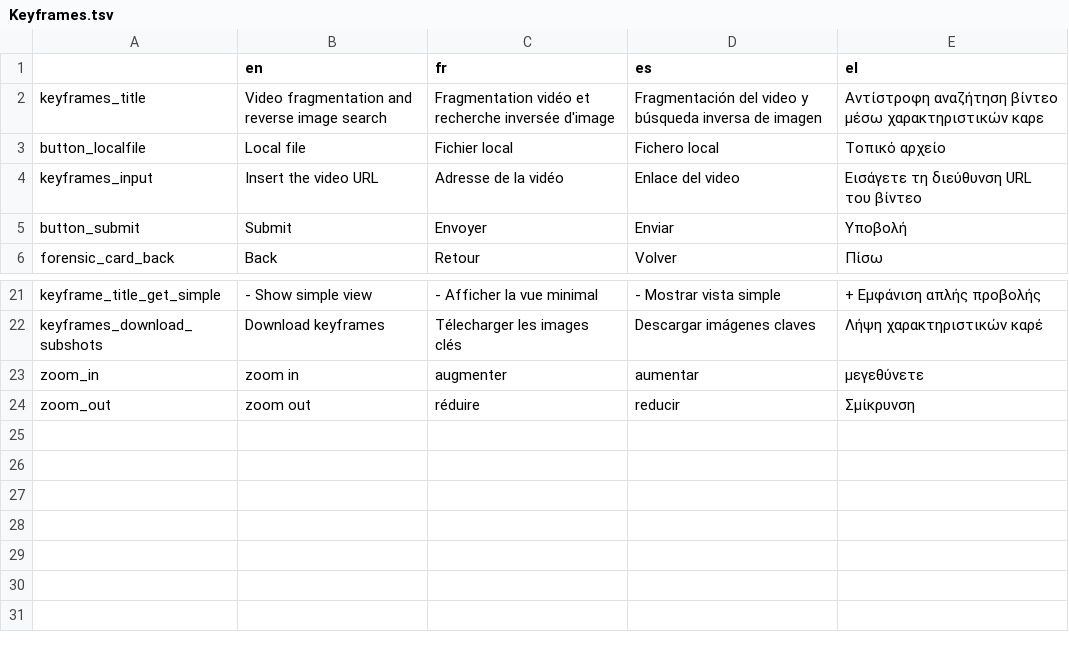
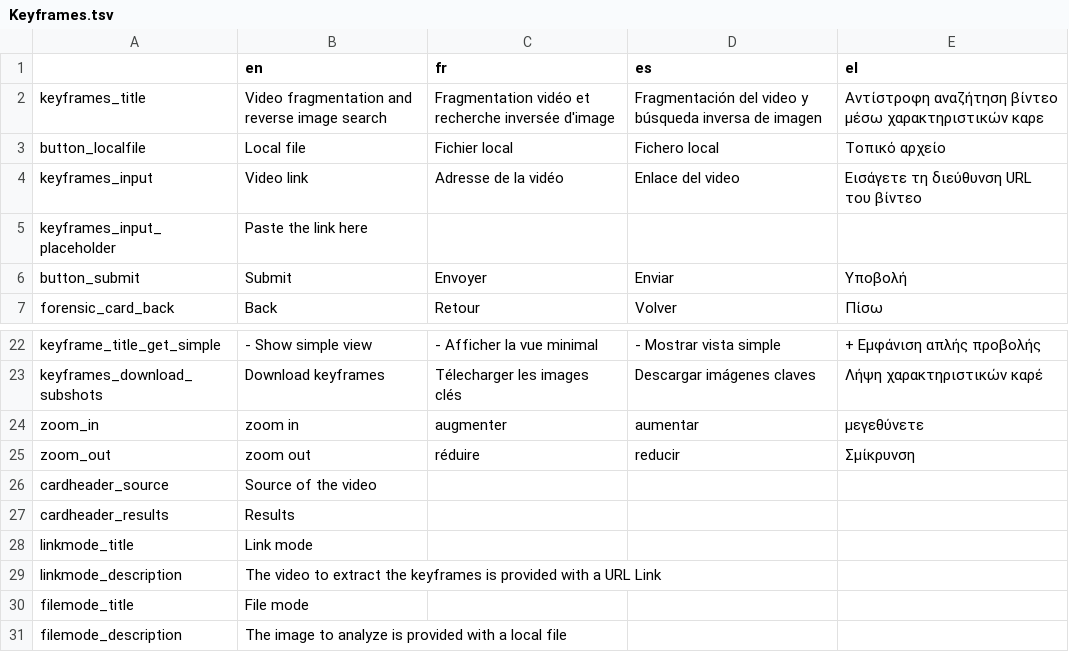
Before and after one commit to Xelgen/InVID-Translations, a TSV file: components/NavItems/tools/Keyframes.tsv, drawn as a sheet; only a part is shown, gaps mark what is left out.

Commit message:
Update Keyframes.tsv

```diff
--- a/components/NavItems/tools/Keyframes.tsv
+++ b/components/NavItems/tools/Keyframes.tsv
@@ -3,3 +3,4 @@ keyframes_title	Video fragmentation and reverse image search	Fragmentation vidé
 button_localfile	Local file	Fichier local	Fichero local	Τοπικό αρχείο
-keyframes_input	Insert the video URL	Adresse de la vidéo	Enlace del video	Εισάγετε τη διεύθυνση URL του βίντεο
+keyframes_input	Video link	Adresse de la vidéo	Enlace del video	Εισάγετε τη διεύθυνση URL του βίντεο
+keyframes_input_placeholder	Paste the link here			
 button_submit	Submit	Envoyer	Enviar	Υποβολή
@@ -24 +25,7 @@ zoom_in	zoom in	augmenter	aumentar	μεγεθύνετε
 zoom_out	zoom out	réduire	reducir	Σμίκρυνση
+cardheader_source	Source of the video			
+cardheader_results	Results			
+linkmode_title	Link mode			
+linkmode_description	The video to extract the keyframes is provided with a URL Link			
+filemode_title	File mode			
+filemode_description	The image to analyze is provided with a local file			
```
